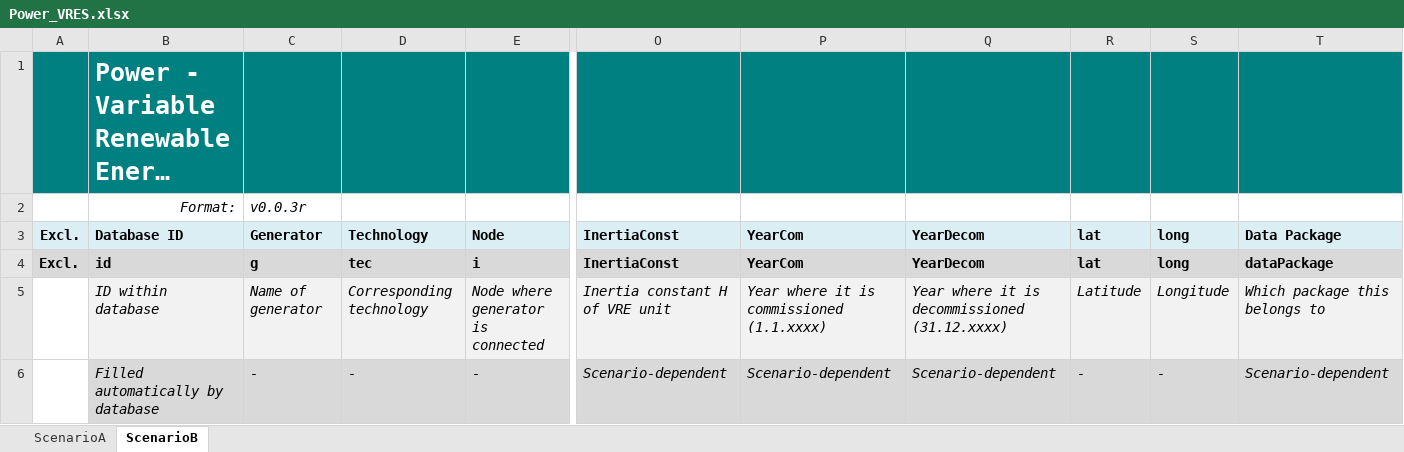
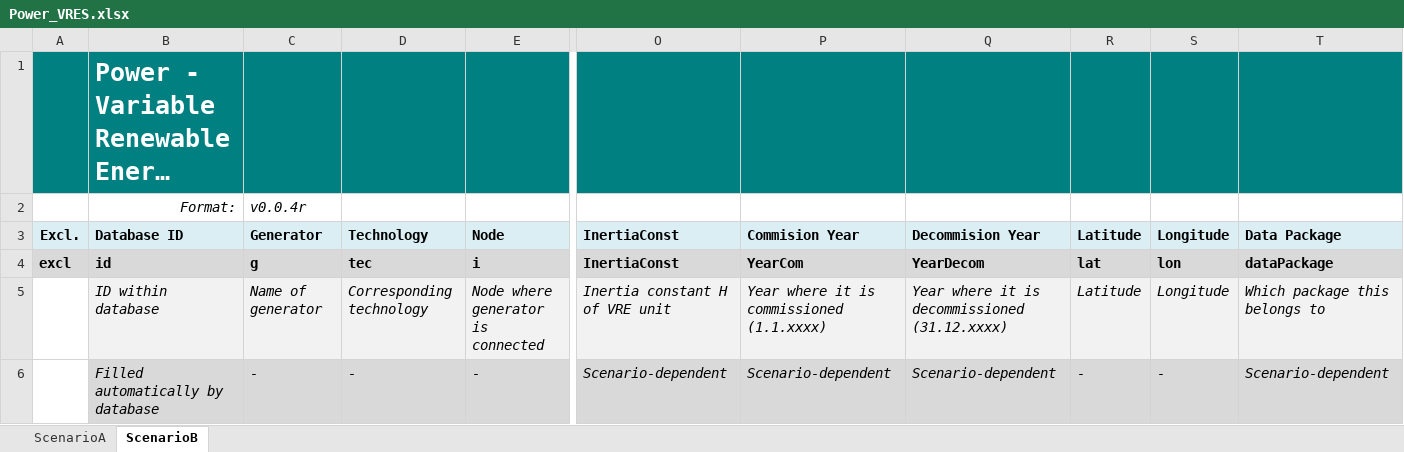
Before and after one commit to IEE-TUGraz/InOutModule, an Excel workbook: examples/Power_VRES.xlsx, sheet ScenarioB, drawn as a sheet; only a part is shown, gaps mark what is left out; long unchanged cells end in …; values as stored, in another font and other column widths than the file's, no borders; the diff names each change by its address in the sheet, - before the commit and + after, or states it on an @@ line.

Commit message:
Update Power_VRES to v0.0.4r
Excl. to excl
long to lon
Corrections in human-readable column names

```diff
--- a/examples/Power_VRES.xlsx (sheet ScenarioB)
+++ b/examples/Power_VRES.xlsx (sheet ScenarioB)
-C2: v0.0.3r
+C2: v0.0.4r
-P3: YearCom
+P3: Commision Year
-Q3: YearDecom
+Q3: Decommision Year
-R3: lat
+R3: Latitude
-S3: long
+S3: Longitude
-A4: Excl.
+A4: excl
-S4: long
+S4: lon
```
Also changed, not shown: sheet ScenarioA, 2 other files.
